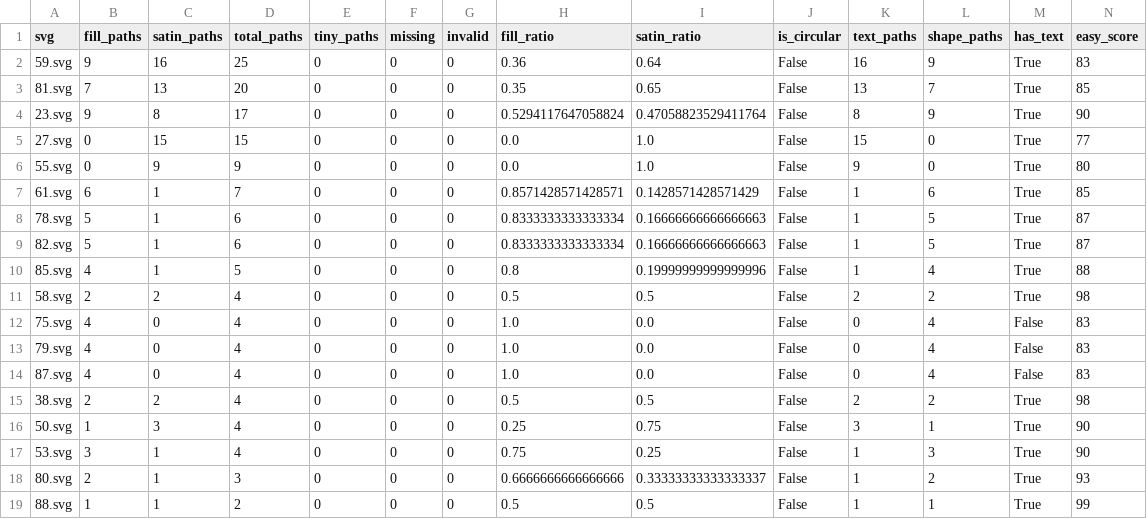
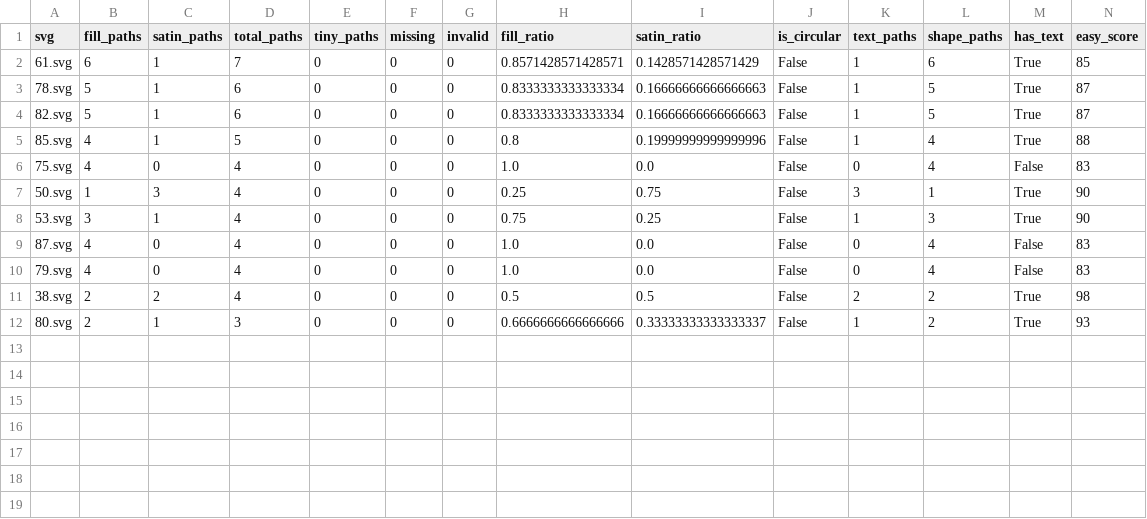
Before and after one commit to duongductrung1708/Embroidery_Segmentation, a CSV file: dataset_statistics.csv, drawn as a sheet.

```diff
--- a/dataset_statistics.csv
+++ b/dataset_statistics.csv
@@ -1,7 +1,2 @@
 svg,fill_paths,satin_paths,total_paths,tiny_paths,missing,invalid,fill_ratio,satin_ratio,is_circular,text_paths,shape_paths,has_text,easy_score
-59.svg,9,16,25,0,0,0,0.36,0.64,False,16,9,True,83
-81.svg,7,13,20,0,0,0,0.35,0.65,False,13,7,True,85
-23.svg,9,8,17,0,0,0,0.5294117647058824,0.47058823529411764,False,8,9,True,90
-27.svg,0,15,15,0,0,0,0.0,1.0,False,15,0,True,77
-55.svg,0,9,9,0,0,0,0.0,1.0,False,9,0,True,80
 61.svg,6,1,7,0,0,0,0.8571428571428571,0.1428571428571429,False,1,6,True,85
@@ -10,10 +5,8 @@ svg,fill_paths,satin_paths,total_paths,tiny_paths,missing,invalid,fill_ratio,sat
 85.svg,4,1,5,0,0,0,0.8,0.19999999999999996,False,1,4,True,88
-58.svg,2,2,4,0,0,0,0.5,0.5,False,2,2,True,98
 75.svg,4,0,4,0,0,0,1.0,0.0,False,0,4,False,83
-79.svg,4,0,4,0,0,0,1.0,0.0,False,0,4,False,83
-87.svg,4,0,4,0,0,0,1.0,0.0,False,0,4,False,83
-38.svg,2,2,4,0,0,0,0.5,0.5,False,2,2,True,98
 50.svg,1,3,4,0,0,0,0.25,0.75,False,3,1,True,90
 53.svg,3,1,4,0,0,0,0.75,0.25,False,1,3,True,90
+87.svg,4,0,4,0,0,0,1.0,0.0,False,0,4,False,83
+79.svg,4,0,4,0,0,0,1.0,0.0,False,0,4,False,83
+38.svg,2,2,4,0,0,0,0.5,0.5,False,2,2,True,98
 80.svg,2,1,3,0,0,0,0.6666666666666666,0.33333333333333337,False,1,2,True,93
-88.svg,1,1,2,0,0,0,0.5,0.5,False,1,1,True,99
```
Also changed, not shown: dataset_consistency.csv, 21 other files.
